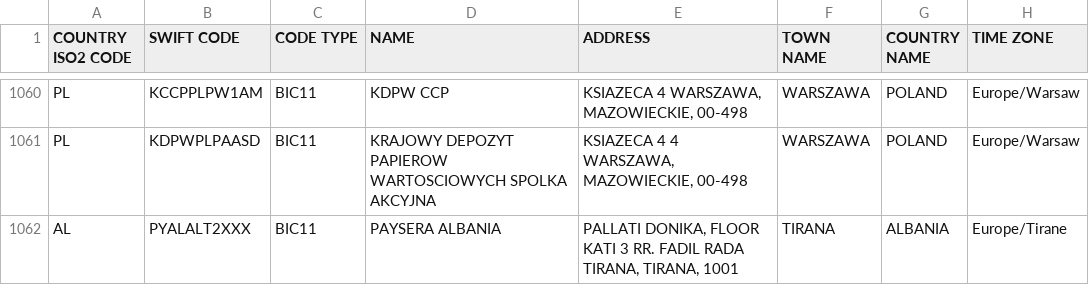
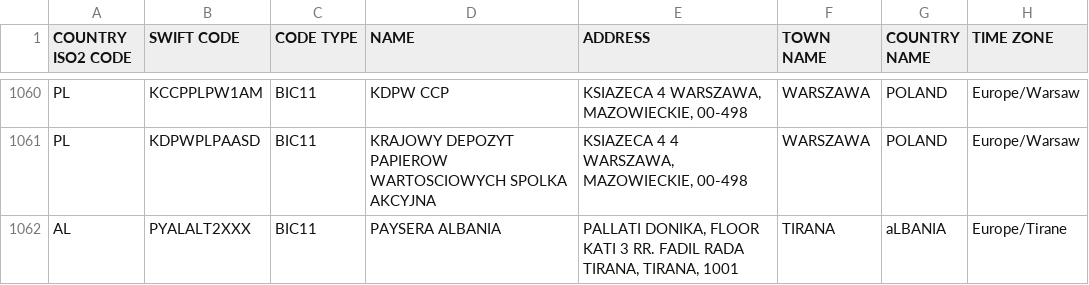
Before and after one commit to Refwest/rem_homework, a CSV file: src/main/resources/db/changelog/data/Interns_2025_SWIFT_CODES.csv, drawn as a sheet; only a part is shown, gaps mark what is left out.

Commit message:
excel data try

```diff
--- a/src/main/resources/db/changelog/data/Interns_2025_SWIFT_CODES.csv
+++ b/src/main/resources/db/changelog/data/Interns_2025_SWIFT_CODES.csv
@@ -1061,2 +1061,2 @@ PL;KCCPPLPW1AM;BIC11;KDPW CCP;KSIAZECA 4  WARSZAWA, MAZOWIECKIE, 00-498;WARSZAWA
 PL;KDPWPLPAASD;BIC11;KRAJOWY DEPOZYT PAPIEROW WARTOSCIOWYCH SPOLKA AKCYJNA;KSIAZECA 4 4  WARSZAWA, MAZOWIECKIE, 00-498;WARSZAWA;POLAND;Europe/Warsaw;;;
-AL;PYALALT2XXX;BIC11;PAYSERA ALBANIA;PALLATI DONIKA, FLOOR KATI 3 RR. FADIL RADA TIRANA, TIRANA, 1001;TIRANA;ALBANIA;Europe/Tirane;;;
+AL;PYALALT2XXX;BIC11;PAYSERA ALBANIA;PALLATI DONIKA, FLOOR KATI 3 RR. FADIL RADA TIRANA, TIRANA, 1001;TIRANA;aLBANIA;Europe/Tirane;;;
```
